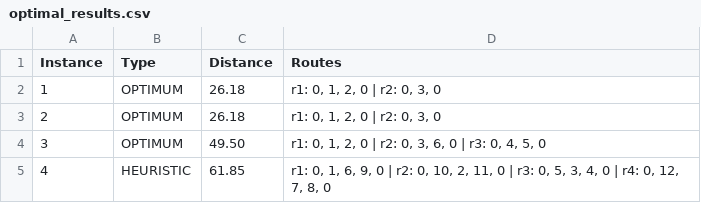
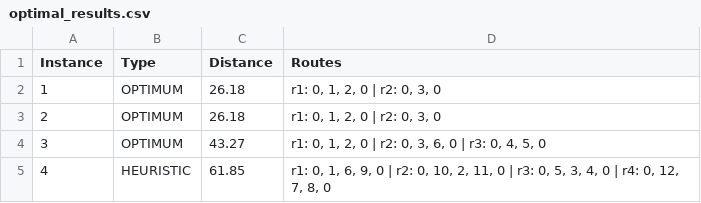
Before and after one commit to PouliotAlexis/QuantumCT-RTRC-qBraid-Challenge, a CSV file: data/optimal_results.csv, drawn as a sheet.

```diff
--- a/data/optimal_results.csv
+++ b/data/optimal_results.csv
@@ -3,3 +3,3 @@ Instance,Type,Distance,Routes
 2,OPTIMUM,26.18,"r1: 0, 1, 2, 0 | r2: 0, 3, 0"
-3,OPTIMUM,49.50,"r1: 0, 1, 2, 0 | r2: 0, 3, 6, 0 | r3: 0, 4, 5, 0"
+3,OPTIMUM,43.27,"r1: 0, 1, 2, 0 | r2: 0, 3, 6, 0 | r3: 0, 4, 5, 0"
 4,HEURISTIC,61.85,"r1: 0, 1, 6, 9, 0 | r2: 0, 10, 2, 11, 0 | r3: 0, 5, 3, 4, 0 | r4: 0, 12, 7, 8, 0"
```
Also changed, not shown: data/data.csv, 5 other files.
